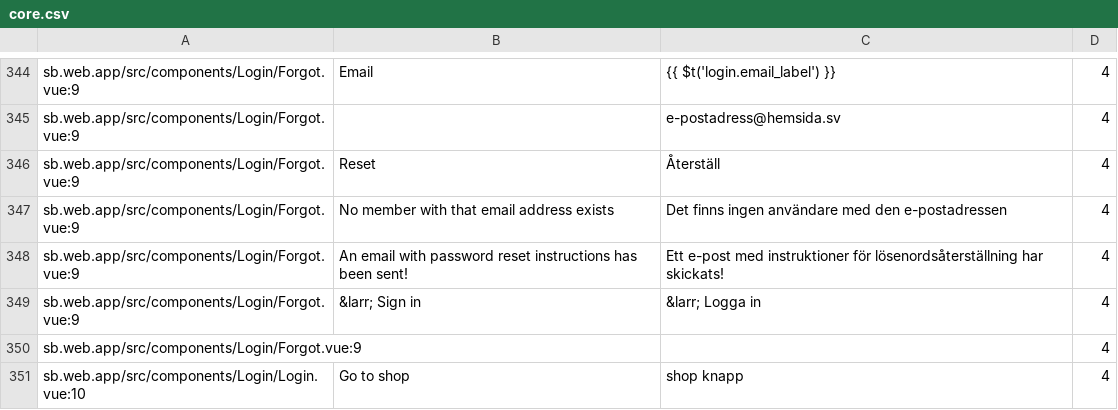
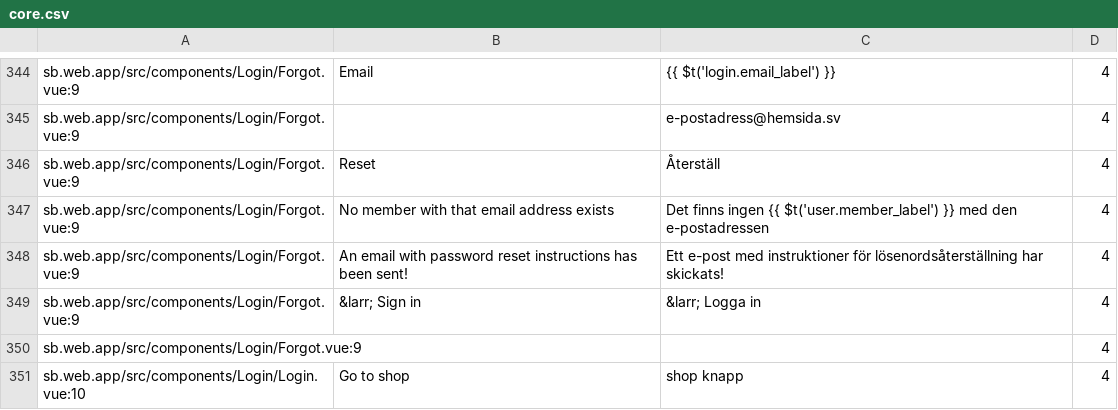
Before and after one commit to CredComSoc/CreditCoopTech, a CSV file: core.csv, drawn as a sheet; only a part is shown, gaps mark what is left out; the diff covers the shown part only.

```diff
--- a/core.csv
+++ b/core.csv
@@ -346,3 +346,3 @@ sb.web.app/src/components/Login/Forgot.vue:9,,e-postadress@hemsida.sv,4
 sb.web.app/src/components/Login/Forgot.vue:9,Reset,Återställ,4
-sb.web.app/src/components/Login/Forgot.vue:9,No member with that email address exists,Det finns ingen användare med den e-postadressen,4
+sb.web.app/src/components/Login/Forgot.vue:9,No member with that email address exists,Det finns ingen {{ $t('user.member_label') }} med den e-postadressen,4
 sb.web.app/src/components/Login/Forgot.vue:9,An email with password reset instructions has been sent!,Ett e-post med instruktioner för lösenordsåterställning har skickats!,4
```
Also changed, not shown: 1 added row, 1 removed row and 9 edited cells elsewhere in this file, 6 other files.
